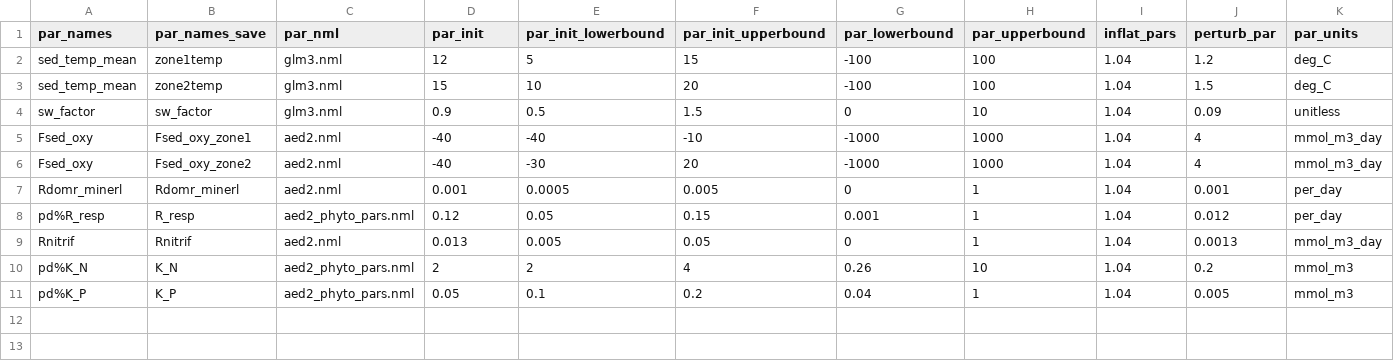
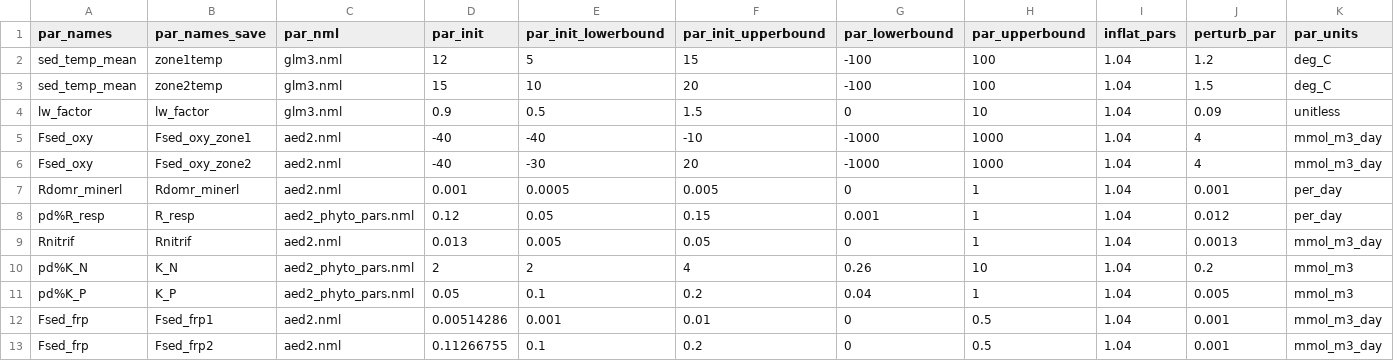
Before and after one commit to vahid-dan/FCRE-forecast-code, a CSV file: configuration/FLAREr/parameter_calibration_config_aed.csv, drawn as a sheet.

```diff
--- a/configuration/FLAREr/parameter_calibration_config_aed.csv
+++ b/configuration/FLAREr/parameter_calibration_config_aed.csv
@@ -3,3 +3,3 @@ sed_temp_mean,zone1temp,glm3.nml,12,5,15,-100,100,1.04,1.2,deg_C
 sed_temp_mean,zone2temp,glm3.nml,15,10,20,-100,100,1.04,1.5,deg_C
-sw_factor,sw_factor,glm3.nml,0.9,0.5,1.5,0,10,1.04,0.09,unitless
+lw_factor,lw_factor,glm3.nml,0.9,0.5,1.5,0,10,1.04,0.09,unitless
 Fsed_oxy,Fsed_oxy_zone1,aed2.nml,-40,-40,-10,-1000,1000,1.04,4,mmol_m3_day
@@ -11 +11,3 @@ pd%K_N,K_N,aed2_phyto_pars.nml,2,2,4,0.26,10,1.04,0.2,mmol_m3
 pd%K_P,K_P,aed2_phyto_pars.nml,0.05,0.1,0.2,0.04,1,1.04,0.005,mmol_m3
+Fsed_frp, Fsed_frp1,aed2.nml,0.00514286,0.001,0.01,0,0.5,1.04,0.001, mmol_m3_day
+Fsed_frp, Fsed_frp2,aed2.nml,0.11266755,0.1,0.2,0,0.5,1.04,0.001, mmol_m3_day
```
Also changed, not shown: configuration/FLAREr/observations_config_aed.csv, configuration/FLAREr/states_config_aed.csv, 12 other files.
